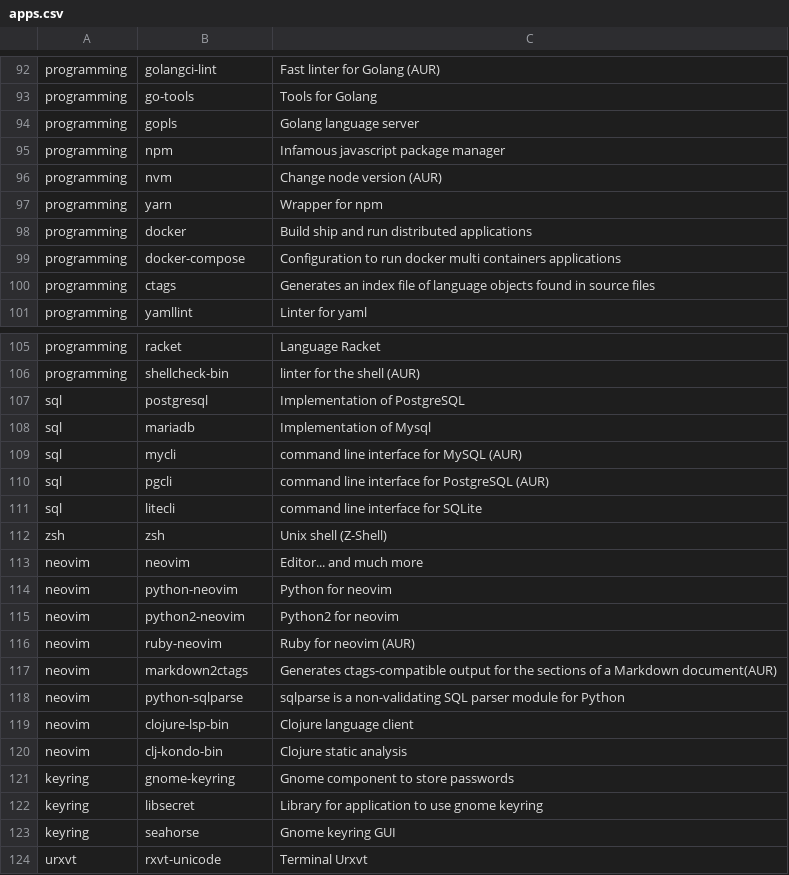
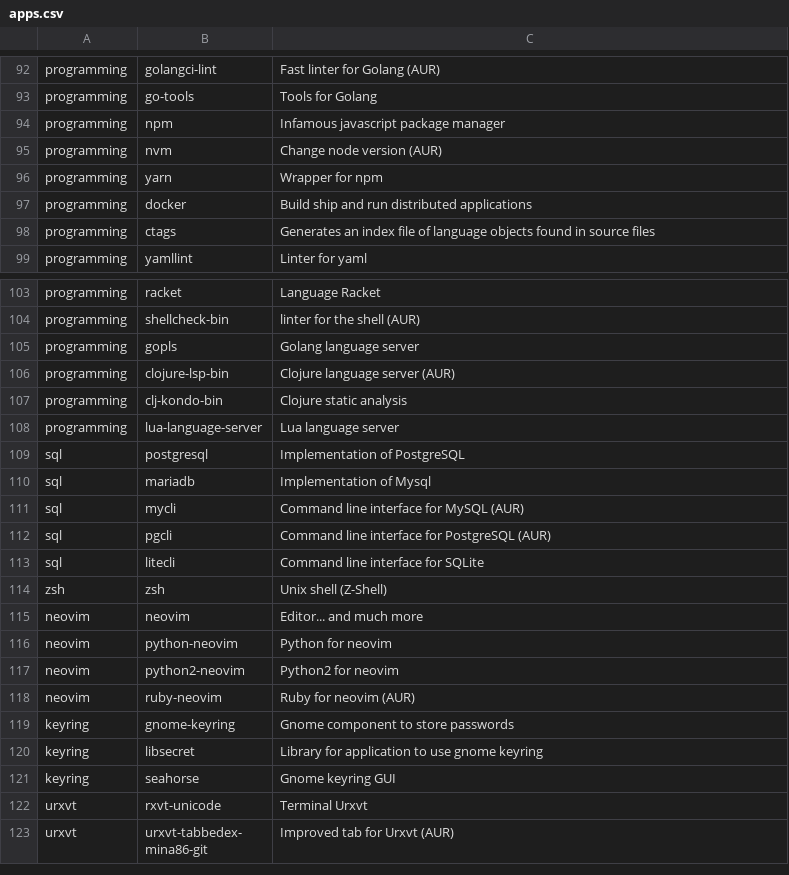
Before and after one commit to Phantas0s/ArchInstall, a CSV file: apps.csv, drawn as a sheet; only a part is shown, gaps mark what is left out; the shorter side is filled out with more unchanged rows; the diff covers the shown part only.

Commit message:
Cleaning up apps

```diff
--- a/apps.csv
+++ b/apps.csv
@@ -93,3 +93,2 @@ programming,golangci-lint,Fast linter for Golang (AUR)
 programming,go-tools,Tools for Golang
-programming,gopls,Golang language server
 programming,npm,Infamous javascript package manager
@@ -98,3 +97,2 @@ programming,yarn,Wrapper for npm
 programming,docker,Build ship and run distributed applications
-programming,docker-compose,Configuration to run docker multi containers applications
 programming,ctags,Generates an index file of language objects found in source files
@@ -106,7 +104,11 @@ programming,racket,Language Racket
 programming,shellcheck-bin,linter for the shell (AUR)
+programming,gopls,Golang language server
+programming,clojure-lsp-bin,Clojure language server (AUR)
+programming,clj-kondo-bin,Clojure static analysis
+programming,lua-language-server,Lua language server
 sql,postgresql,Implementation of PostgreSQL
 sql,mariadb,Implementation of Mysql
-sql,mycli,command line interface for MySQL (AUR)
-sql,pgcli,command line interface for PostgreSQL (AUR)
-sql,litecli,command line interface for SQLite
+sql,mycli,Command line interface for MySQL (AUR)
+sql,pgcli,Command line interface for PostgreSQL (AUR)
+sql,litecli,Command line interface for SQLite
 zsh,zsh,Unix shell (Z-Shell)
@@ -116,6 +118,2 @@ neovim,python2-neovim,Python2 for neovim
 neovim,ruby-neovim,Ruby for neovim (AUR)
-neovim,markdown2ctags,Generates ctags-compatible output for the sections of a Markdown document(AUR)
-neovim,python-sqlparse,sqlparse is a non-validating SQL parser module for Python
-neovim,clojure-lsp-bin,Clojure language client
-neovim,clj-kondo-bin,Clojure static analysis
 keyring,gnome-keyring,Gnome component to store passwords
```
Also changed, not shown: 1 added row and 1 removed row elsewhere in this file.
